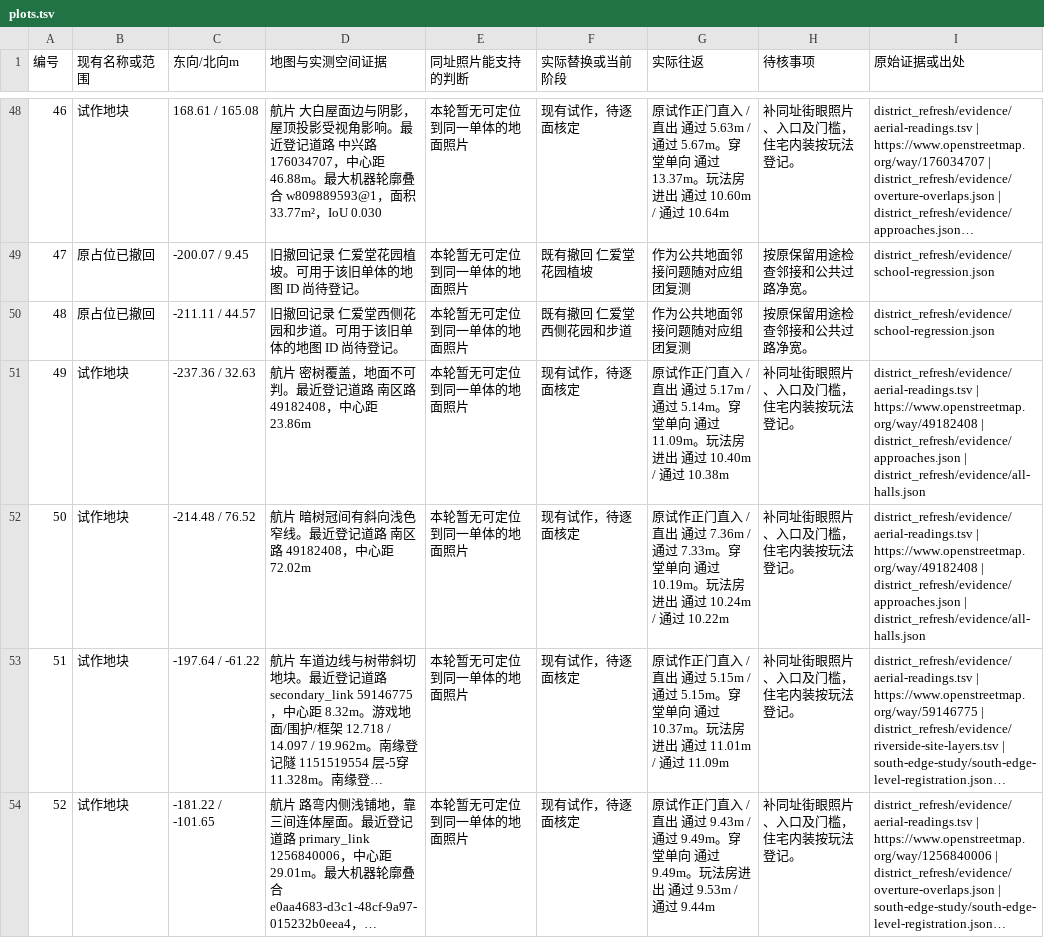
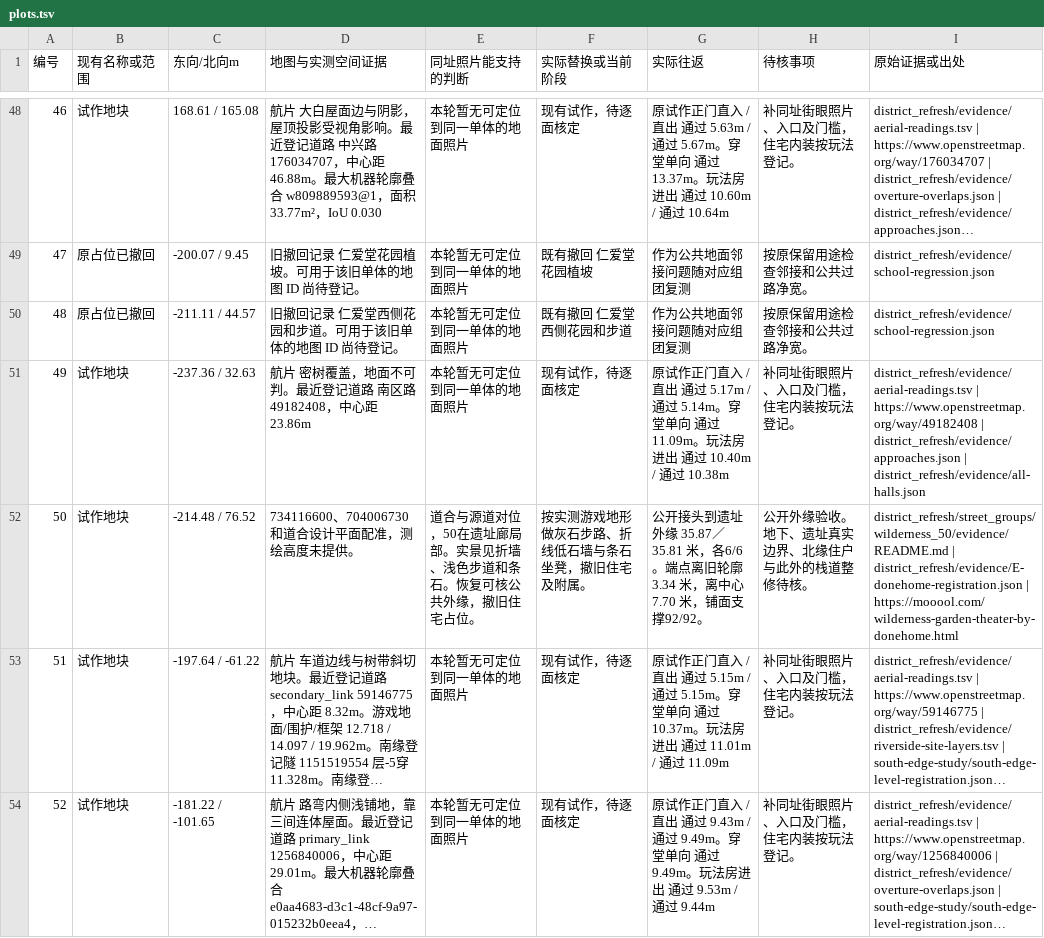
Before and after one commit to 2017112429yinjiu/chongqingking, a TSV file: work/scene_r24/district_refresh/evidence/plots.tsv, drawn as a sheet; only a part is shown, gaps mark what is left out; long unchanged cells end in …; the diff names each change by its address in the sheet, - before the commit and + after, or states it on an @@ line.

```diff
--- a/work/scene_r24/district_refresh/evidence/plots.tsv
+++ b/work/scene_r24/district_refresh/evidence/plots.tsv
-D52 (地图与实测空间证据): 航片 暗树冠间有斜向浅色窄线。最近登记道路 南区路 49182408，中心距 72.02m
+D52 (地图与实测空间证据): 734116600、704006730 和道合设计平面配准，测绘高度未提供。
-E52 (同址照片能支持的判断): 本轮暂无可定位到同一单体的地面照片
+E52 (同址照片能支持的判断): 道合与源道对位，50在遗址廊局部。实景见折墙、浅色步道和条石。恢复可核公共外缘，撤旧住宅占位。
-F52 (实际替换或当前阶段): 现有试作，待逐面核定
+F52 (实际替换或当前阶段): 按实测游戏地形做灰石步路、折线低石墙与条石坐凳，撤旧住宅及附属。
-G52 (实际往返): 原试作正门直入 / 直出 通过 7.36m / 通过 7.33m。穿堂单向 通过 10.19m。玩法房进出 通过 10.24m / 通过 10.22m
+G52 (实际往返): 公开接头到遗址外缘 35.87／35.81 米，各6/6。端点离旧轮廓 3.34 米，离中心 7.70 米，铺面支撑92/92。
-H52 (待核事项): 补同址街眼照片、入口及门槛，住宅内装按玩法登记。
+H52 (待核事项): 公开外缘验收。地下、遗址真实边界、北缘住户与此外的栈道整修待核。
-I52 (原始证据或出处): district_refresh/evidence/aerial-readings.tsv | https://www.openstreetmap.org/way/49182408 | district_refresh/evidence/approaches.json | district_refresh/evidence/all-halls.json
+I52 (原始证据或出处): district_refresh/street_groups/wilderness_50/evidence/README.md | district_refresh/evidence/E-donehome-registration.json | https://mooool.com/wilderness-garden-theater-by-donehome.html
```
Also changed, not shown: work/scene_r24/district_refresh/evidence/remaining-26-visibility.tsv, work/scene_r24/district_refresh/evidence/remaining-33.tsv, 35 other files.
